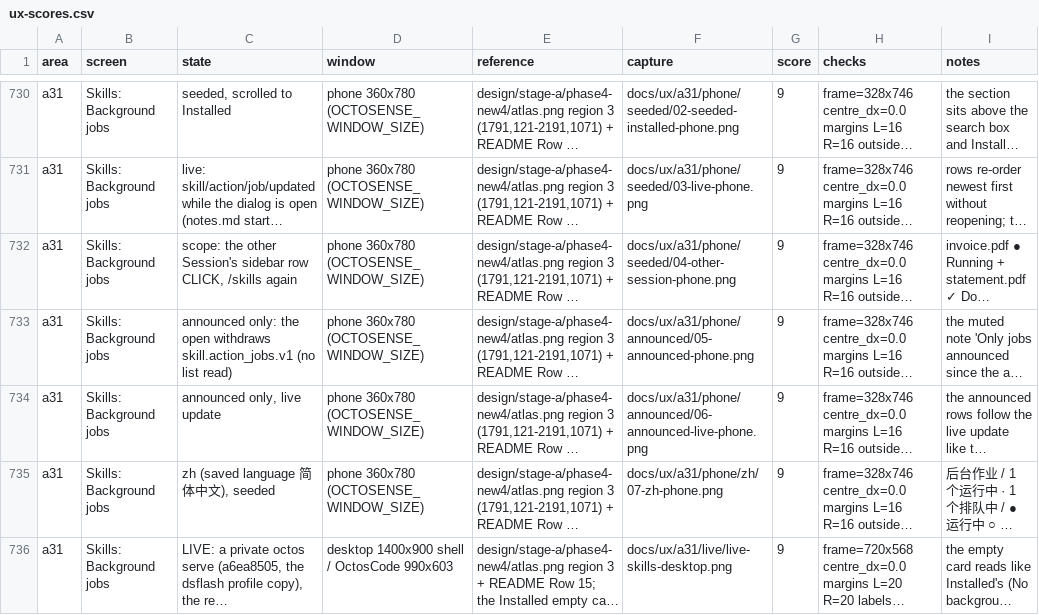
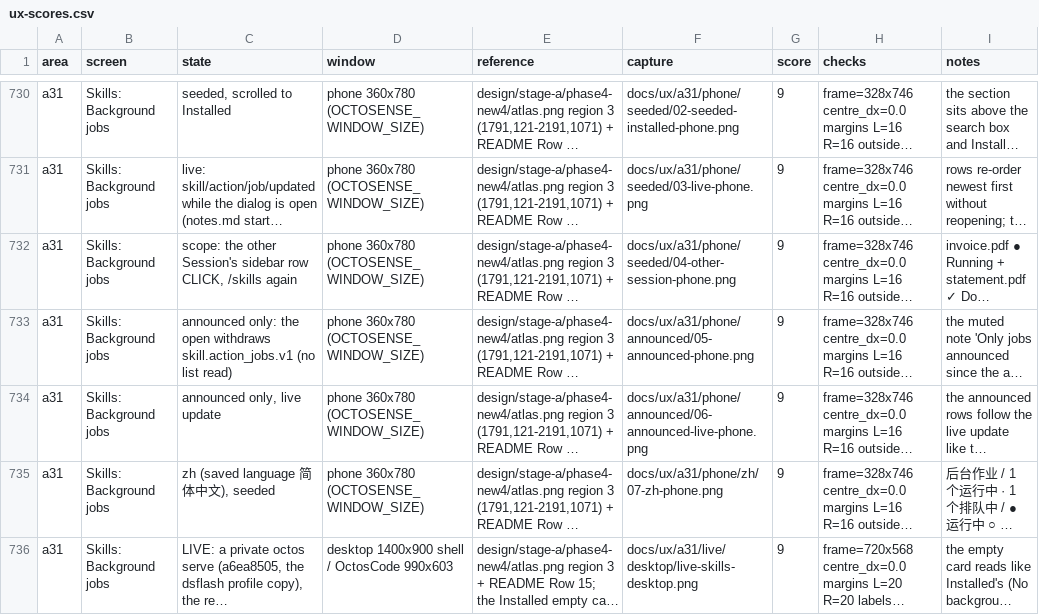
Before and after one commit to octos-org/octoscode-app, a CSV file: docs/ux-scores.csv, drawn as a sheet; only a part is shown, gaps mark what is left out; long unchanged cells end in …; the diff names each change by its address in the sheet, - before the commit and + after, or states it on an @@ line.

```diff
--- a/docs/ux-scores.csv
+++ b/docs/ux-scores.csv
-F736 (capture): docs/ux/a31/live/live-skills-desktop.png
+F736 (capture): docs/ux/a31/live/desktop/live-skills-desktop.png
```
Also changed, not shown: docs/parity-matrix.csv, 41 other files.
